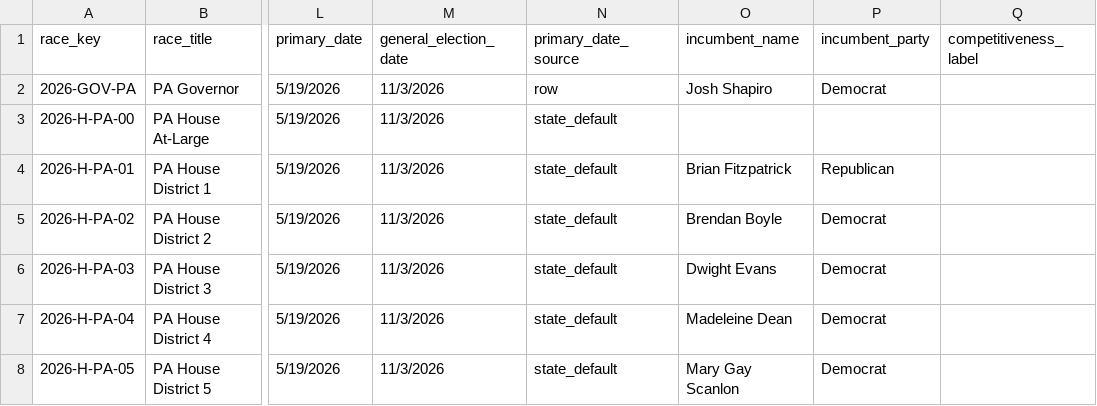
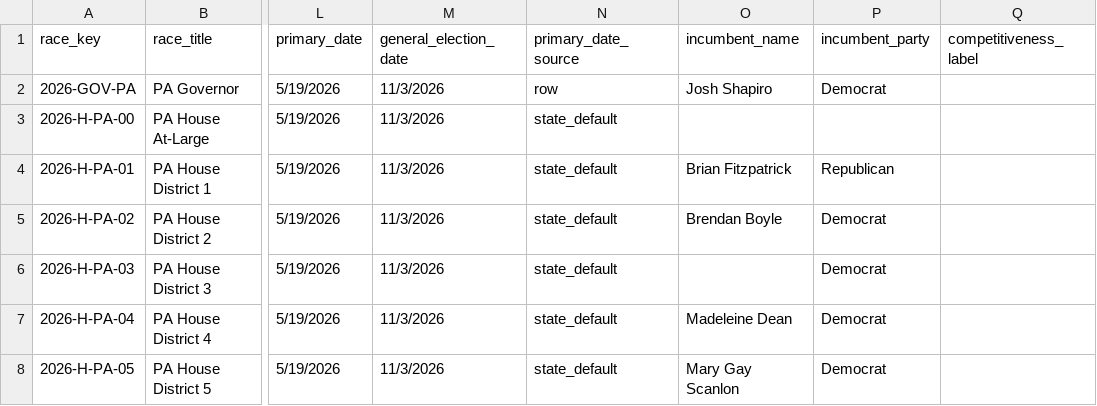
Before and after one commit to inseedswetrust/looklearnfind, a CSV file: data/elections/PA/tip_export/races.csv, drawn as a sheet; only a part is shown, gaps mark what is left out; the diff names each change by its address in the sheet, - before the commit and + after, or states it on an @@ line.

```diff
--- a/data/elections/PA/tip_export/races.csv
+++ b/data/elections/PA/tip_export/races.csv
-O6 (incumbent_name): Dwight Evans
+O6 (incumbent_name): (empty)
```
Also changed, not shown: data/elections/PA/tip_export/candidates.csv, data/elections/PA/tip_export/issue_ratings.csv, 52 other files.
